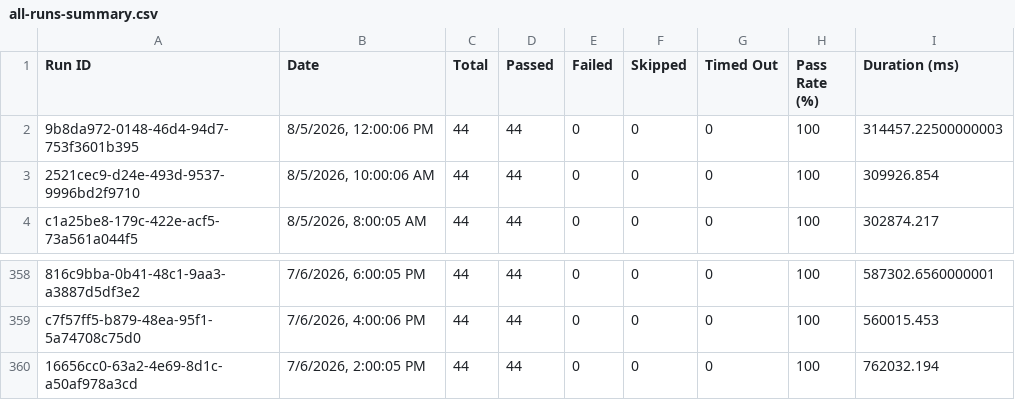
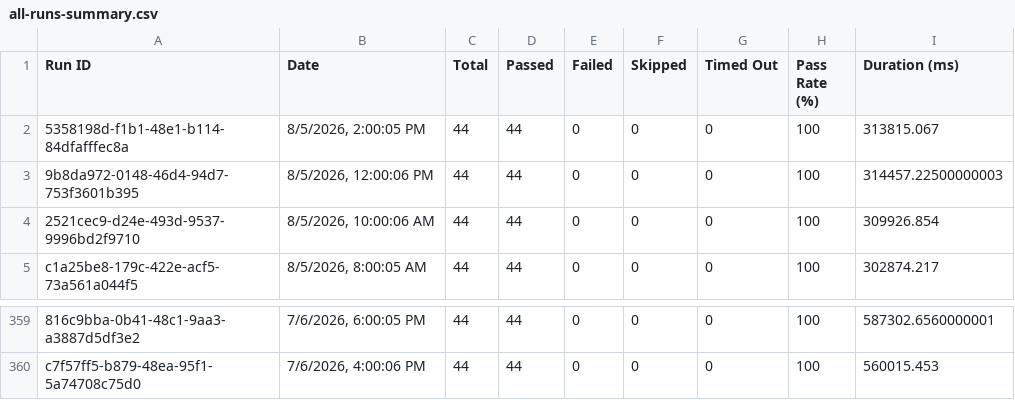
Before and after one commit to Shunyalabsai/console-automation, a CSV file: docs/exports/all-runs-summary.csv, drawn as a sheet; only a part is shown, gaps mark what is left out; removed rows and columns are numbered as before the commit, all else as after; the diff names each change by its address in the sheet, - before the commit and + after, or states it on an @@ line.

Commit message:
Update dashboard data — Aug 05, 2026 07:35 PM IST

```diff
--- a/docs/exports/all-runs-summary.csv
+++ b/docs/exports/all-runs-summary.csv
+row 2: 5358198d-f1b1-48e1-b114-84dfafffec8a | 8/5/2026, 2:00:05 PM | 44 | 44 | 0 | 0 | 0 | 100 | 313815.067
-row 360: 16656cc0-63a2-4e69-8d1c-a50af978a3cd | 7/6/2026, 2:00:05 PM | 44 | 44 | 0 | 0 | 0 | 100 | 762032.194
```
Also changed, not shown: docs/exports/current-run.csv, 2 other files.
